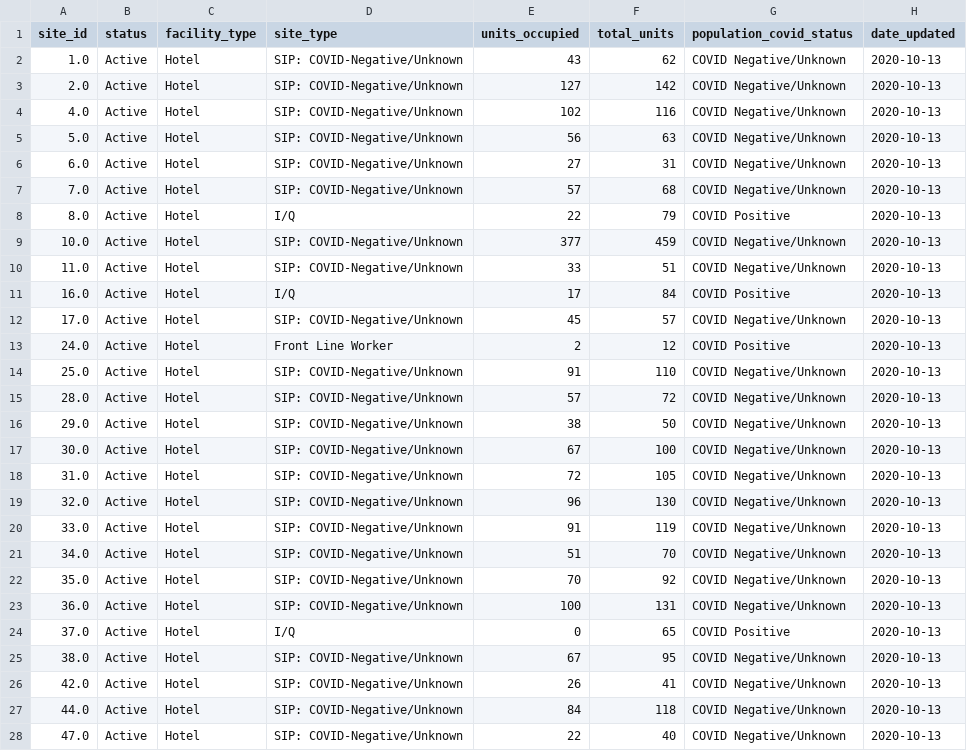
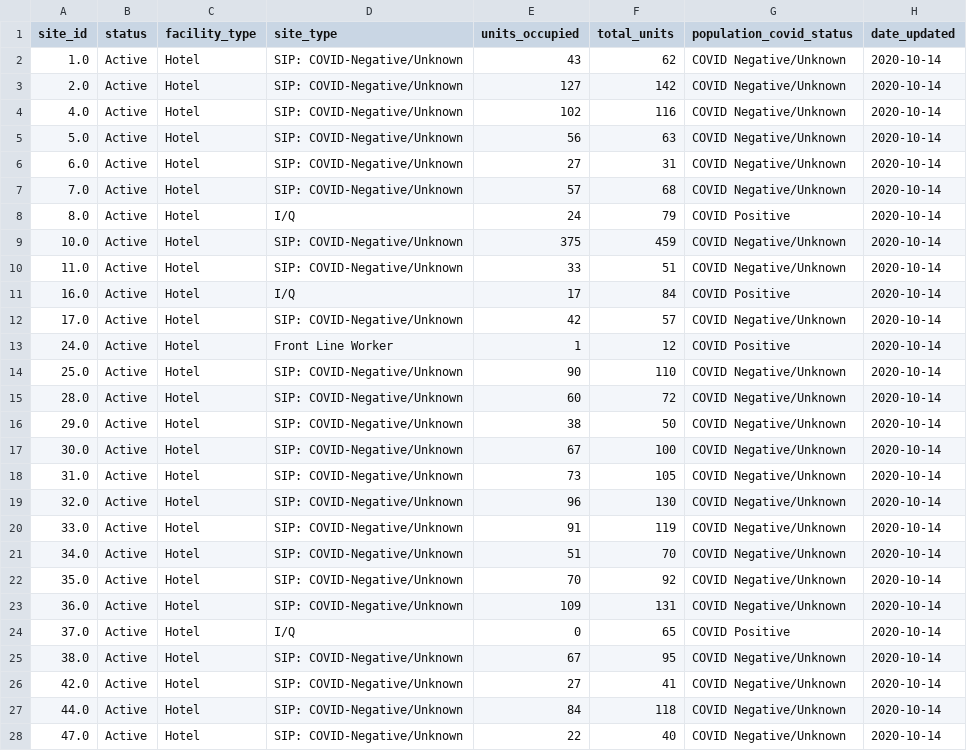
Before and after one commit to RamiKrispin/covid19sf, a CSV file: csv/covid19sf_housing.csv, drawn as a sheet; only a part is shown; the diff covers the shown part only.

Commit message:
Auto update covid19sf datasets

```diff
--- a/csv/covid19sf_housing.csv
+++ b/csv/covid19sf_housing.csv
@@ -1,28 +1,28 @@
 "site_id","status","facility_type","site_type","units_occupied","total_units","population_covid_status","date_updated"
-"1.0","Active","Hotel","SIP: COVID-Negative/Unknown",43,62,"COVID Negative/Unknown",2020-10-13
-"2.0","Active","Hotel","SIP: COVID-Negative/Unknown",127,142,"COVID Negative/Unknown",2020-10-13
-"4.0","Active","Hotel","SIP: COVID-Negative/Unknown",102,116,"COVID Negative/Unknown",2020-10-13
-"5.0","Active","Hotel","SIP: COVID-Negative/Unknown",56,63,"COVID Negative/Unknown",2020-10-13
-"6.0","Active","Hotel","SIP: COVID-Negative/Unknown",27,31,"COVID Negative/Unknown",2020-10-13
-"7.0","Active","Hotel","SIP: COVID-Negative/Unknown",57,68,"COVID Negative/Unknown",2020-10-13
-"8.0","Active","Hotel","I/Q",22,79,"COVID Positive",2020-10-13
-"10.0","Active","Hotel","SIP: COVID-Negative/Unknown",377,459,"COVID Negative/Unknown",2020-10-13
-"11.0","Active","Hotel","SIP: COVID-Negative/Unknown",33,51,"COVID Negative/Unknown",2020-10-13
-"16.0","Active","Hotel","I/Q",17,84,"COVID Positive",2020-10-13
-"17.0","Active","Hotel","SIP: COVID-Negative/Unknown",45,57,"COVID Negative/Unknown",2020-10-13
-"24.0","Active","Hotel","Front Line Worker",2,12,"COVID Positive",2020-10-13
-"25.0","Active","Hotel","SIP: COVID-Negative/Unknown",91,110,"COVID Negative/Unknown",2020-10-13
-"28.0","Active","Hotel","SIP: COVID-Negative/Unknown",57,72,"COVID Negative/Unknown",2020-10-13
-"29.0","Active","Hotel","SIP: COVID-Negative/Unknown",38,50,"COVID Negative/Unknown",2020-10-13
-"30.0","Active","Hotel","SIP: COVID-Negative/Unknown",67,100,"COVID Negative/Unknown",2020-10-13
-"31.0","Active","Hotel","SIP: COVID-Negative/Unknown",72,105,"COVID Negative/Unknown",2020-10-13
-"32.0","Active","Hotel","SIP: COVID-Negative/Unknown",96,130,"COVID Negative/Unknown",2020-10-13
-"33.0","Active","Hotel","SIP: COVID-Negative/Unknown",91,119,"COVID Negative/Unknown",2020-10-13
-"34.0","Active","Hotel","SIP: COVID-Negative/Unknown",51,70,"COVID Negative/Unknown",2020-10-13
-"35.0","Active","Hotel","SIP: COVID-Negative/Unknown",70,92,"COVID Negative/Unknown",2020-10-13
-"36.0","Active","Hotel","SIP: COVID-Negative/Unknown",100,131,"COVID Negative/Unknown",2020-10-13
-"37.0","Active","Hotel","I/Q",0,65,"COVID Positive",2020-10-13
-"38.0","Active","Hotel","SIP: COVID-Negative/Unknown",67,95,"COVID Negative/Unknown",2020-10-13
-"42.0","Active","Hotel","SIP: COVID-Negative/Unknown",26,41,"COVID Negative/Unknown",2020-10-13
-"44.0","Active","Hotel","SIP: COVID-Negative/Unknown",84,118,"COVID Negative/Unknown",2020-10-13
-"47.0","Active","Hotel","SIP: COVID-Negative/Unknown",22,40,"COVID Negative/Unknown",2020-10-13
+"1.0","Active","Hotel","SIP: COVID-Negative/Unknown",43,62,"COVID Negative/Unknown",2020-10-14
+"2.0","Active","Hotel","SIP: COVID-Negative/Unknown",127,142,"COVID Negative/Unknown",2020-10-14
+"4.0","Active","Hotel","SIP: COVID-Negative/Unknown",102,116,"COVID Negative/Unknown",2020-10-14
+"5.0","Active","Hotel","SIP: COVID-Negative/Unknown",56,63,"COVID Negative/Unknown",2020-10-14
+"6.0","Active","Hotel","SIP: COVID-Negative/Unknown",27,31,"COVID Negative/Unknown",2020-10-14
+"7.0","Active","Hotel","SIP: COVID-Negative/Unknown",57,68,"COVID Negative/Unknown",2020-10-14
+"8.0","Active","Hotel","I/Q",24,79,"COVID Positive",2020-10-14
+"10.0","Active","Hotel","SIP: COVID-Negative/Unknown",375,459,"COVID Negative/Unknown",2020-10-14
+"11.0","Active","Hotel","SIP: COVID-Negative/Unknown",33,51,"COVID Negative/Unknown",2020-10-14
+"16.0","Active","Hotel","I/Q",17,84,"COVID Positive",2020-10-14
+"17.0","Active","Hotel","SIP: COVID-Negative/Unknown",42,57,"COVID Negative/Unknown",2020-10-14
+"24.0","Active","Hotel","Front Line Worker",1,12,"COVID Positive",2020-10-14
+"25.0","Active","Hotel","SIP: COVID-Negative/Unknown",90,110,"COVID Negative/Unknown",2020-10-14
+"28.0","Active","Hotel","SIP: COVID-Negative/Unknown",60,72,"COVID Negative/Unknown",2020-10-14
+"29.0","Active","Hotel","SIP: COVID-Negative/Unknown",38,50,"COVID Negative/Unknown",2020-10-14
+"30.0","Active","Hotel","SIP: COVID-Negative/Unknown",67,100,"COVID Negative/Unknown",2020-10-14
+"31.0","Active","Hotel","SIP: COVID-Negative/Unknown",73,105,"COVID Negative/Unknown",2020-10-14
+"32.0","Active","Hotel","SIP: COVID-Negative/Unknown",96,130,"COVID Negative/Unknown",2020-10-14
+"33.0","Active","Hotel","SIP: COVID-Negative/Unknown",91,119,"COVID Negative/Unknown",2020-10-14
+"34.0","Active","Hotel","SIP: COVID-Negative/Unknown",51,70,"COVID Negative/Unknown",2020-10-14
+"35.0","Active","Hotel","SIP: COVID-Negative/Unknown",70,92,"COVID Negative/Unknown",2020-10-14
+"36.0","Active","Hotel","SIP: COVID-Negative/Unknown",109,131,"COVID Negative/Unknown",2020-10-14
+"37.0","Active","Hotel","I/Q",0,65,"COVID Positive",2020-10-14
+"38.0","Active","Hotel","SIP: COVID-Negative/Unknown",67,95,"COVID Negative/Unknown",2020-10-14
+"42.0","Active","Hotel","SIP: COVID-Negative/Unknown",27,41,"COVID Negative/Unknown",2020-10-14
+"44.0","Active","Hotel","SIP: COVID-Negative/Unknown",84,118,"COVID Negative/Unknown",2020-10-14
+"47.0","Active","Hotel","SIP: COVID-Negative/Unknown",22,40,"COVID Negative/Unknown",2020-10-14
```
Also changed, not shown: 25 edited cells elsewhere in this file, 1 other file.
